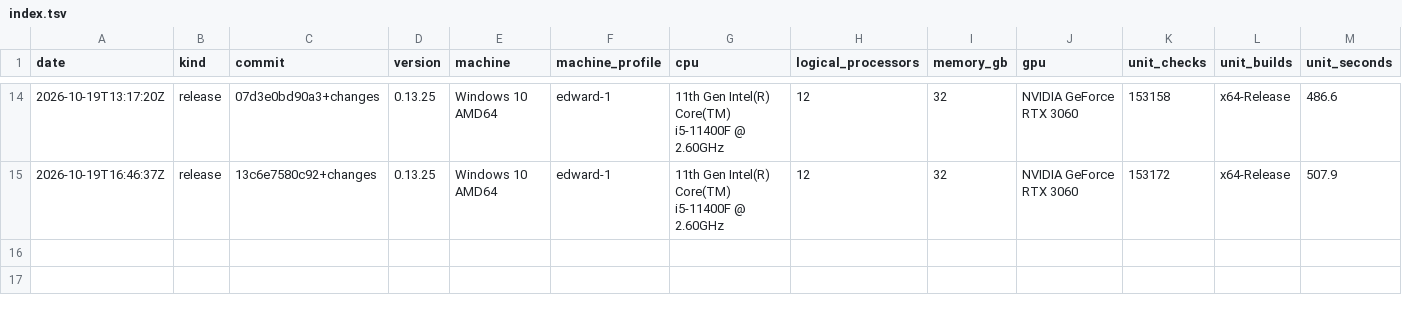
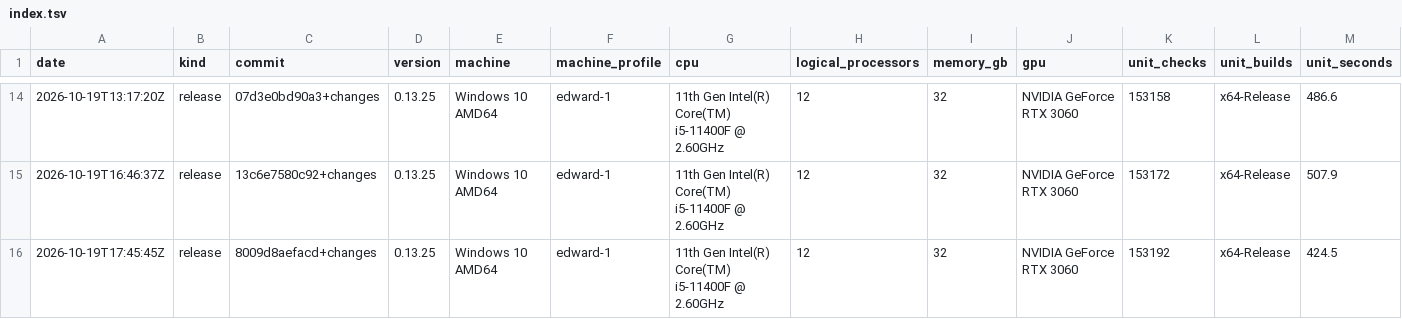
Before and after one commit to Thor110/Potentia, a TSV file: Sieve/metrics/index.tsv, drawn as a sheet; only a part is shown, gaps mark what is left out; rows hold the shown columns only; the diff names each change by its address in the sheet, - before the commit and + after, or states it on an @@ line.

Commit message:
sieve rope lines

```diff
--- a/Sieve/metrics/index.tsv
+++ b/Sieve/metrics/index.tsv
+row 16: 2026-10-19T17:45:45Z | release | 8009d8aefacd+changes | 0.13.25 | Windows 10 AMD64 | edward-1 | 11th Gen Intel(R) Core(TM) i5-11400F @ 2.60GHz | 12 | 32 | NVIDIA GeForce RTX 3060 | 153192 | x64-Release | 424.5
```
Also changed, not shown: 18 other files.
